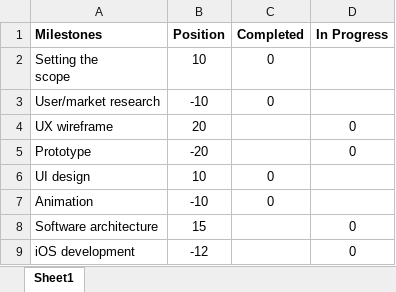
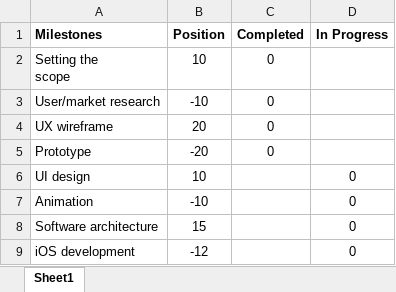
Before and after one commit to DavidKou/ExcelForPM, an Excel workbook: excel/Timeline.xlsx, sheet Sheet1, drawn as a sheet; values as stored, in another font and other column widths than the file's, no borders; charts and pictures not drawn; the diff names each change by its address in the sheet, - before the commit and + after, or states it on an @@ line.

```diff
--- a/excel/Timeline.xlsx (sheet Sheet1)
+++ b/excel/Timeline.xlsx (sheet Sheet1)
-C4:C5 (Completed): (empty)
+C4:C5 (Completed): 0
-D4:D5 (In Progress): 0
+D4:D5 (In Progress): (empty)
-C6:C7 (Completed): 0
+C6:C7 (Completed): (empty)
-D6:D7 (In Progress): (empty)
+D6:D7 (In Progress): 0
```
Also changed, not shown: charts or pictures, 1 other file.
